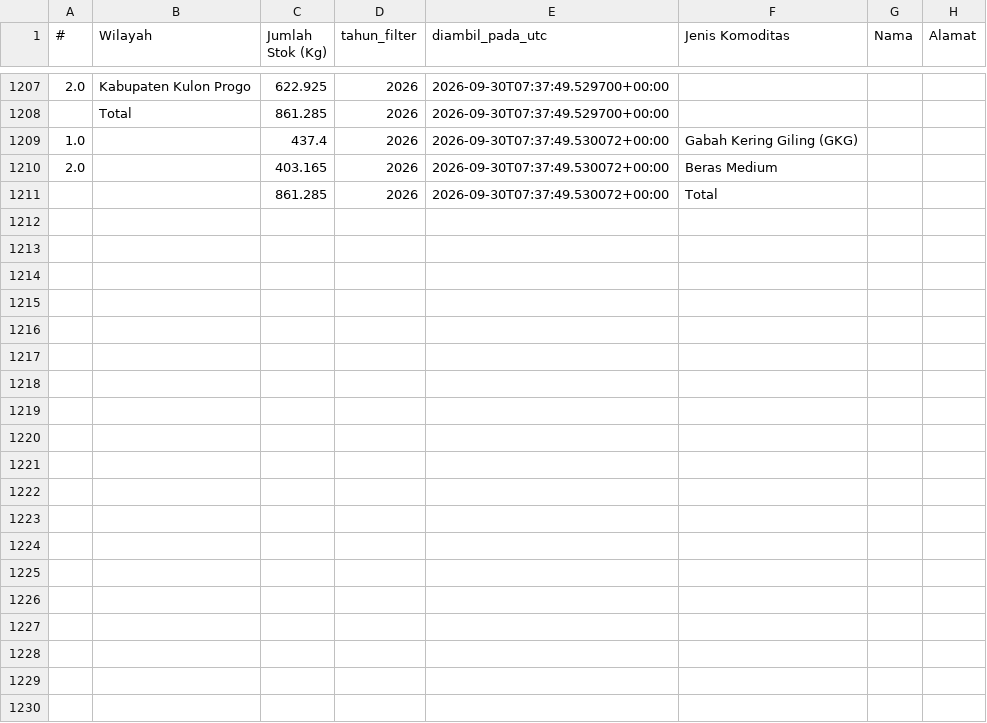
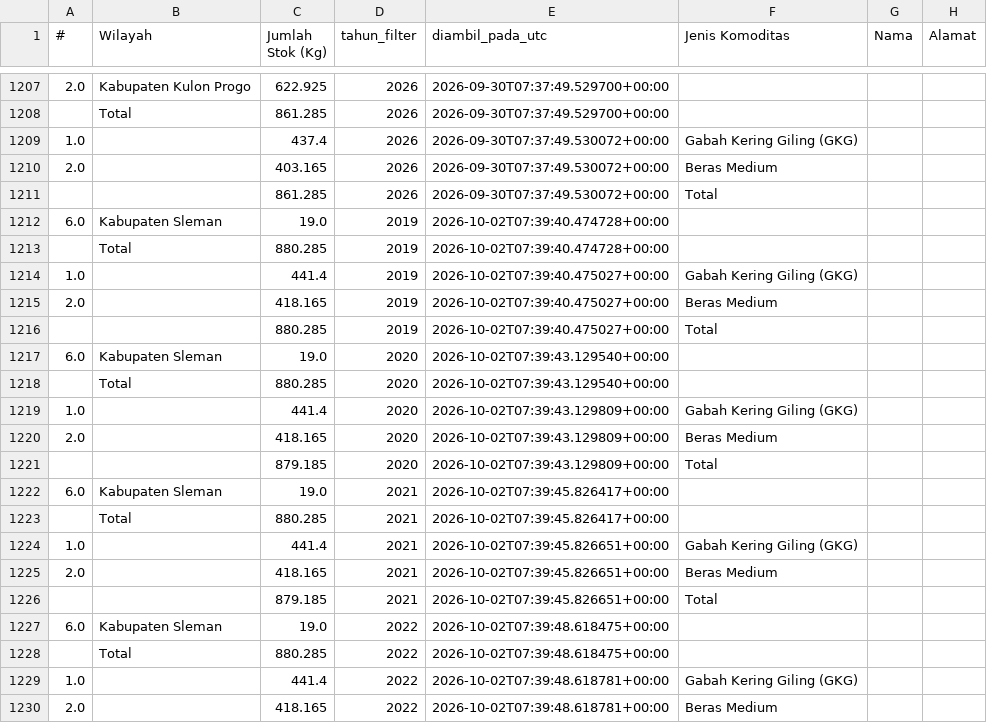
Before and after one commit to mrafiraamadhan/sigap-pangan-diy, a CSV file: data/cadangan_pangan_diy.csv, drawn as a sheet; only a part is shown, gaps mark what is left out; the diff covers the shown part only; the diff names each change by its address in the sheet, - before the commit and + after, or states it on an @@ line.

```diff
--- a/data/cadangan_pangan_diy.csv
+++ b/data/cadangan_pangan_diy.csv
+row 1212: 6.0 | Kabupaten Sleman | 19.0 | 2019 | 2026-10-02T07:39:40.474728+00:00
+row 1213:  | Total | 880.285 | 2019 | 2026-10-02T07:39:40.474728+00:00
+row 1214: 1.0 |  | 441.4 | 2019 | 2026-10-02T07:39:40.475027+00:00 | Gabah Kering Giling (GKG)
+row 1215: 2.0 |  | 418.165 | 2019 | 2026-10-02T07:39:40.475027+00:00 | Beras Medium
+row 1216:  |  | 880.285 | 2019 | 2026-10-02T07:39:40.475027+00:00 | Total
+row 1217: 6.0 | Kabupaten Sleman | 19.0 | 2020 | 2026-10-02T07:39:43.129540+00:00
+row 1218:  | Total | 880.285 | 2020 | 2026-10-02T07:39:43.129540+00:00
+row 1219: 1.0 |  | 441.4 | 2020 | 2026-10-02T07:39:43.129809+00:00 | Gabah Kering Giling (GKG)
+row 1220: 2.0 |  | 418.165 | 2020 | 2026-10-02T07:39:43.129809+00:00 | Beras Medium
+row 1221:  |  | 879.185 | 2020 | 2026-10-02T07:39:43.129809+00:00 | Total
+row 1222: 6.0 | Kabupaten Sleman | 19.0 | 2021 | 2026-10-02T07:39:45.826417+00:00
+row 1223:  | Total | 880.285 | 2021 | 2026-10-02T07:39:45.826417+00:00
+row 1224: 1.0 |  | 441.4 | 2021 | 2026-10-02T07:39:45.826651+00:00 | Gabah Kering Giling (GKG)
+row 1225: 2.0 |  | 418.165 | 2021 | 2026-10-02T07:39:45.826651+00:00 | Beras Medium
+row 1226:  |  | 879.185 | 2021 | 2026-10-02T07:39:45.826651+00:00 | Total
+row 1227: 6.0 | Kabupaten Sleman | 19.0 | 2022 | 2026-10-02T07:39:48.618475+00:00
+row 1228:  | Total | 880.285 | 2022 | 2026-10-02T07:39:48.618475+00:00
+row 1229: 1.0 |  | 441.4 | 2022 | 2026-10-02T07:39:48.618781+00:00 | Gabah Kering Giling (GKG)
+row 1230: 2.0 |  | 418.165 | 2022 | 2026-10-02T07:39:48.618781+00:00 | Beras Medium
```
Also changed, not shown: 21 added rows elsewhere in this file, data/prakiraan_harga.csv, docs/data/cadangan_pangan_diy.csv, 5 other files.
